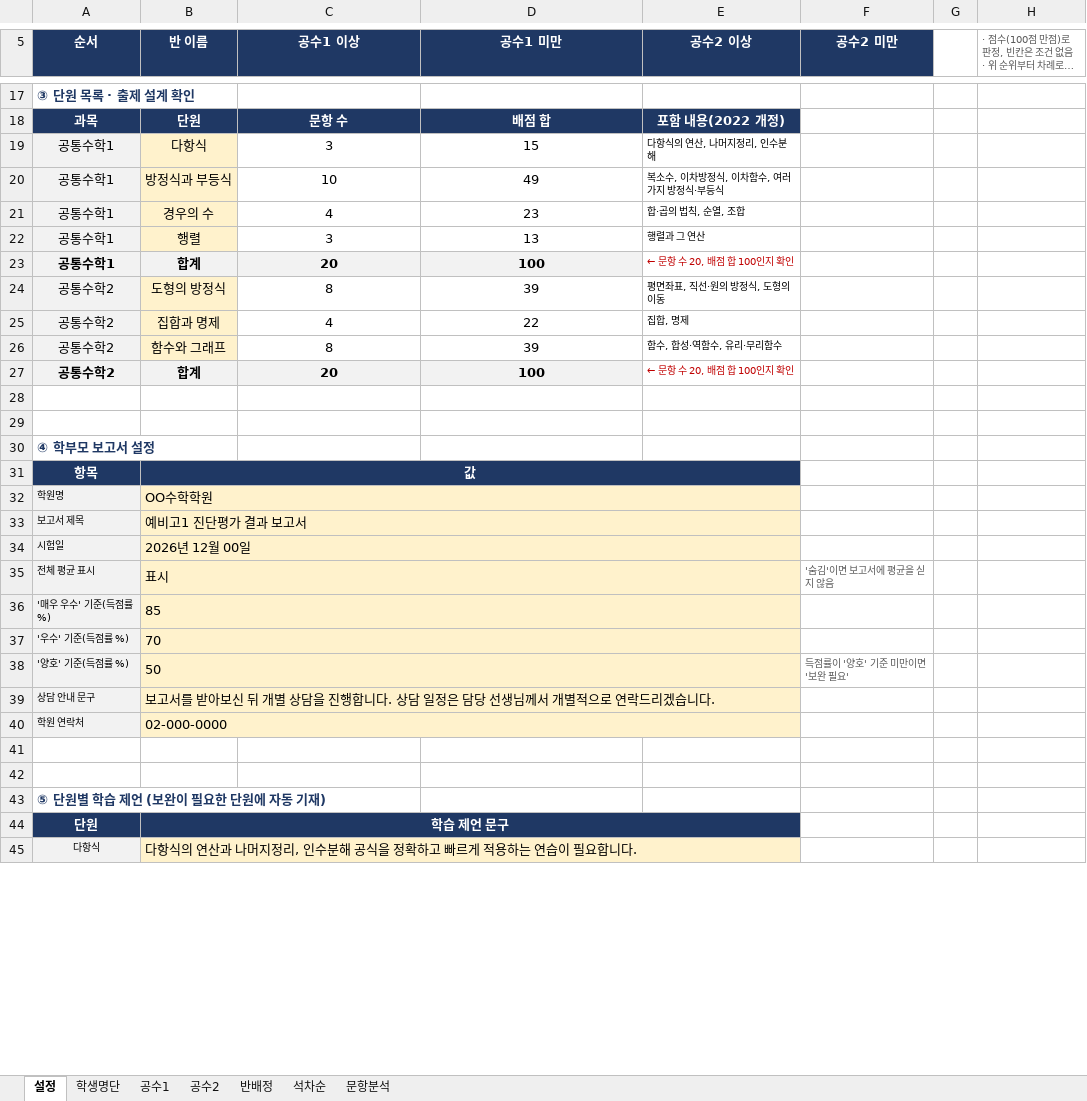
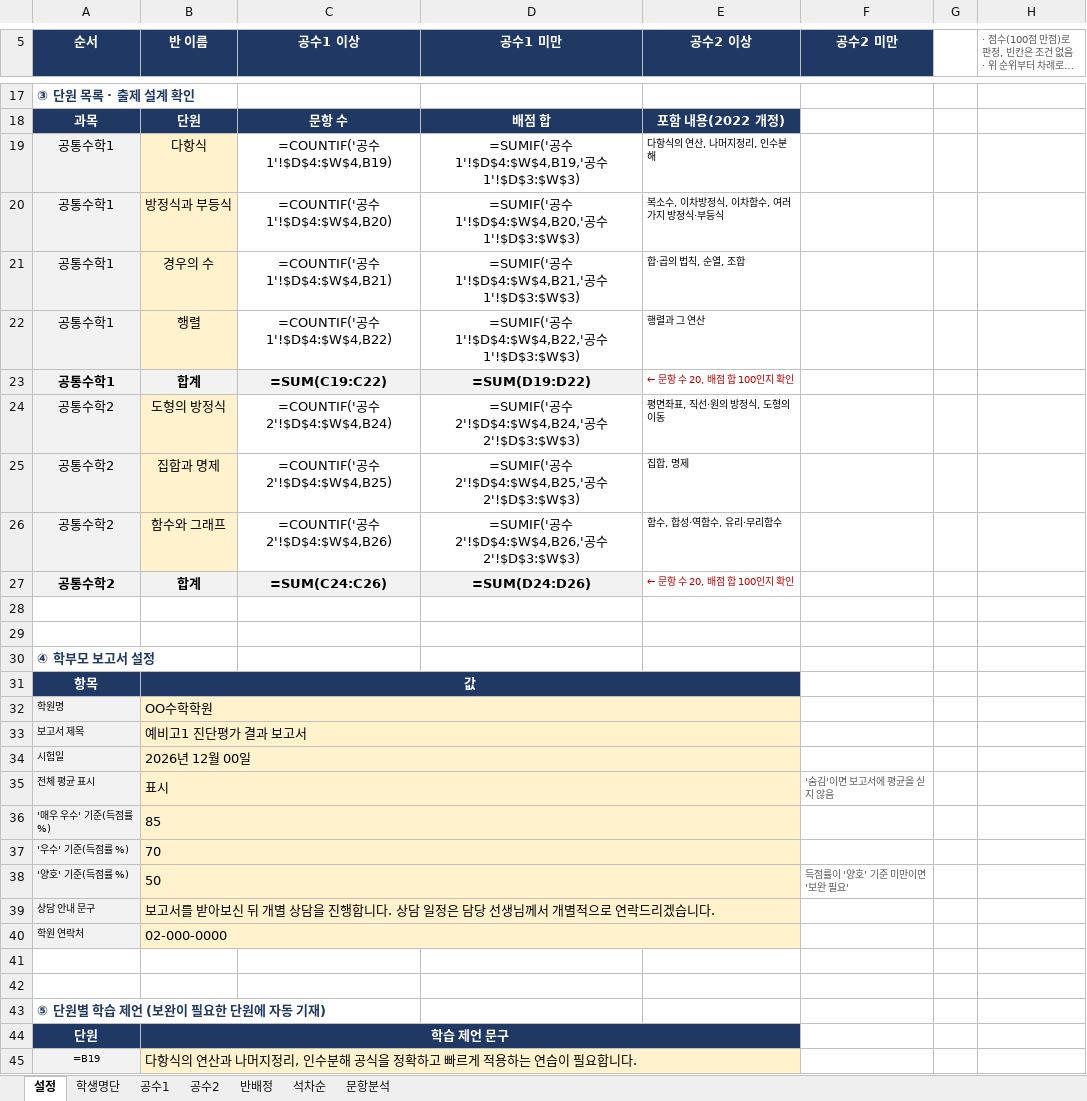
Before and after one commit to jihae0701/CMS, an Excel workbook: 반편성고사/예비고1_반편성고사_채점_반배정.xlsx, sheet 설정, drawn as a sheet; only a part is shown, gaps mark what is left out; long unchanged cells end in …; values as stored, in another font and other column widths than the file's, no borders; formulas without a stored value are shown as written; the diff covers the shown part only; the diff names each change by its address in the sheet, - before the commit and + after, or states it on an @@ line.

```diff
--- a/반편성고사/예비고1_반편성고사_채점_반배정.xlsx (sheet 설정)
+++ b/반편성고사/예비고1_반편성고사_채점_반배정.xlsx (sheet 설정)
-C19 (공수1 이상): 3
+C19 (공수1 이상): =COUNTIF('공수1'!$D$4:$W$4,B19)
-D19 (공수1 미만): 15
+D19 (공수1 미만): =SUMIF('공수1'!$D$4:$W$4,B19,'공수1'!$D$3:$W$3)
-C20 (공수1 이상): 10
+C20 (공수1 이상): =COUNTIF('공수1'!$D$4:$W$4,B20)
-D20 (공수1 미만): 49
+D20 (공수1 미만): =SUMIF('공수1'!$D$4:$W$4,B20,'공수1'!$D$3:$W$3)
-C21 (공수1 이상): 4
+C21 (공수1 이상): =COUNTIF('공수1'!$D$4:$W$4,B21)
-D21 (공수1 미만): 23
+D21 (공수1 미만): =SUMIF('공수1'!$D$4:$W$4,B21,'공수1'!$D$3:$W$3)
-C22 (공수1 이상): 3
+C22 (공수1 이상): =COUNTIF('공수1'!$D$4:$W$4,B22)
-D22 (공수1 미만): 13
+D22 (공수1 미만): =SUMIF('공수1'!$D$4:$W$4,B22,'공수1'!$D$3:$W$3)
-C23 (공수1 이상): 20
+C23 (공수1 이상): =SUM(C19:C22)
-D23 (공수1 미만): 100
+D23 (공수1 미만): =SUM(D19:D22)
-C24 (공수1 이상): 8
+C24 (공수1 이상): =COUNTIF('공수2'!$D$4:$W$4,B24)
-D24 (공수1 미만): 39
+D24 (공수1 미만): =SUMIF('공수2'!$D$4:$W$4,B24,'공수2'!$D$3:$W$3)
-C25 (공수1 이상): 4
+C25 (공수1 이상): =COUNTIF('공수2'!$D$4:$W$4,B25)
-D25 (공수1 미만): 22
+D25 (공수1 미만): =SUMIF('공수2'!$D$4:$W$4,B25,'공수2'!$D$3:$W$3)
-C26 (공수1 이상): 8
+C26 (공수1 이상): =COUNTIF('공수2'!$D$4:$W$4,B26)
-D26 (공수1 미만): 39
+D26 (공수1 미만): =SUMIF('공수2'!$D$4:$W$4,B26,'공수2'!$D$3:$W$3)
-C27 (공수1 이상): 20
+C27 (공수1 이상): =SUM(C24:C26)
-D27 (공수1 미만): 100
+D27 (공수1 미만): =SUM(D24:D26)
-C31:E31 fill: #1F3864
+C31:E31 fill: none
-C32:E40 fill: #FFF2CC
+C32:E40 fill: none
-C44:E44 fill: #1F3864
+C44:E44 fill: none
-A45 (순서): 다항식
+A45 (순서): =B19
-C45:E45 fill: #FFF2CC
+C45:E45 fill: none
```
Also changed, not shown: 9 edited cells and cell formats elsewhere in this sheet, sheet 반배정, sheet 석차순, sheet 문항분석, sheet 공수1, sheet 공수2, hidden cells, 22 other files.
